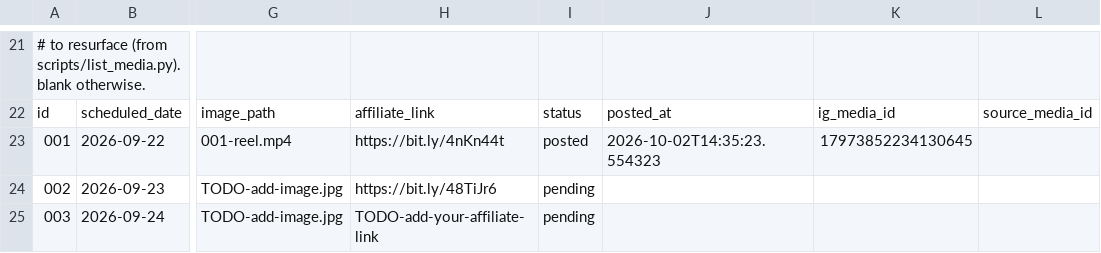
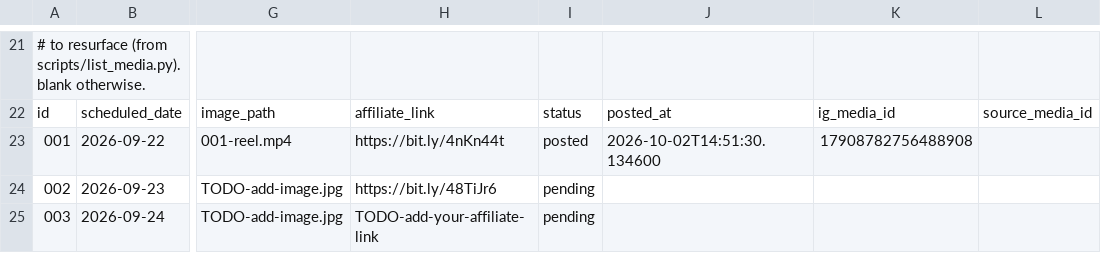
Before and after one commit to apasil03/rgvm8, a CSV file: content/queue.csv, drawn as a sheet; only a part is shown, gaps mark what is left out; the diff names each change by its address in the sheet, - before the commit and + after, or states it on an @@ line.

```diff
--- a/content/queue.csv
+++ b/content/queue.csv
-J23: 2026-10-02T14:35:23.554323
+J23: 2026-10-02T14:51:30.134600
-K23: 17973852234130645
+K23: 17908782756488908
```
